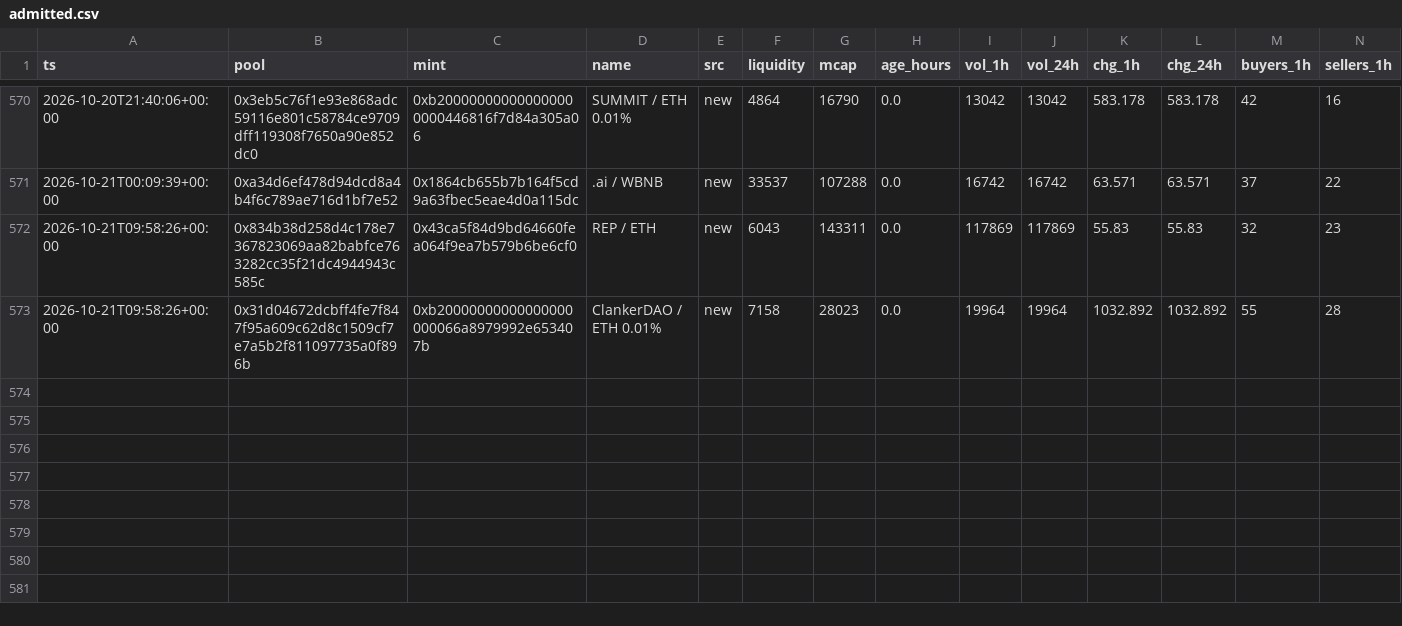
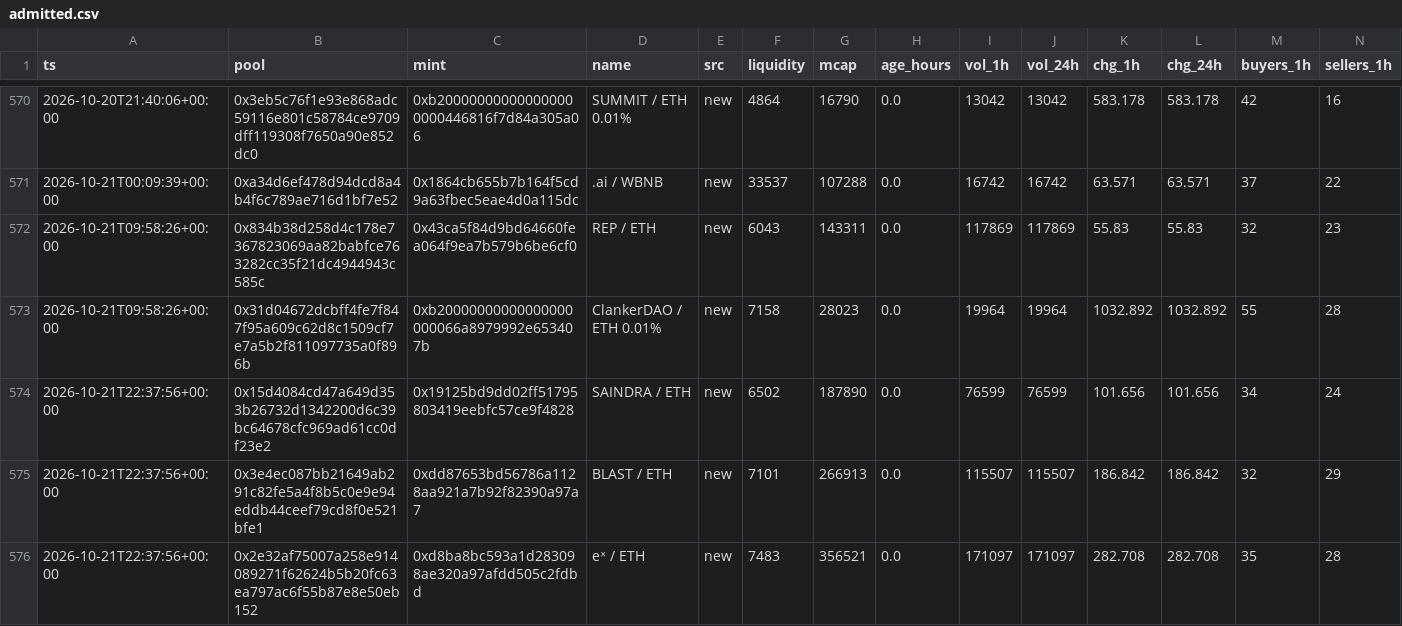
Before and after one commit to kennyasamoah/Kryptsig, a CSV file: admitted.csv, drawn as a sheet; only a part is shown, gaps mark what is left out; rows hold the shown columns only; the diff names each change by its address in the sheet, - before the commit and + after, or states it on an @@ line.

```diff
--- a/admitted.csv
+++ b/admitted.csv
+row 574: 2026-10-21T22:37:56+00:00 | 0x15d4084cd47a649d353b26732d1342200d6c39bc64678cfc969ad61cc0df23e2 | 0x19125bd9dd02ff51795803419eebfc57ce9f4828 | SAINDRA / ETH | new | 6502 | 187890 | 0.0 | 76599 | 76599 | 101.656 | 101.656 | 34 | 24
+row 575: 2026-10-21T22:37:56+00:00 | 0x3e4ec087bb21649ab291c82fe5a4f8b5c0e9e94eddb44ceef79cd8f0e521bfe1 | 0xdd87653bd56786a1128aa921a7b92f82390a97a7 | BLAST / ETH | new | 7101 | 266913 | 0.0 | 115507 | 115507 | 186.842 | 186.842 | 32 | 29
+row 576: 2026-10-21T22:37:56+00:00 | 0x2e32af75007a258e914089271f62624b5b20fc63ea797ac6f55b87e8e50eb152 | 0xd8ba8bc593a1d283098ae320a97afdd505c2fdbd | eˣ / ETH | new | 7483 | 356521 | 0.0 | 171097 | 171097 | 282.708 | 282.708 | 35 | 28
```
Also changed, not shown: observations.csv, 1 other file.
